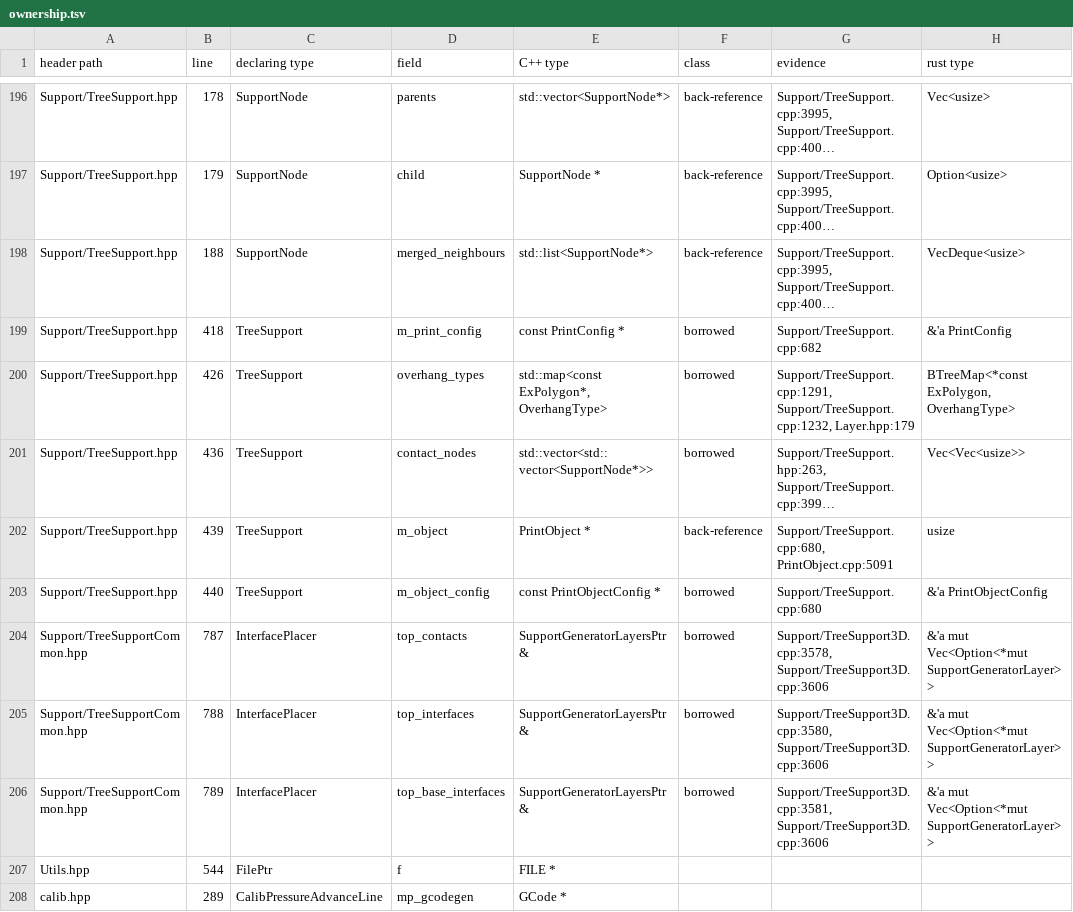
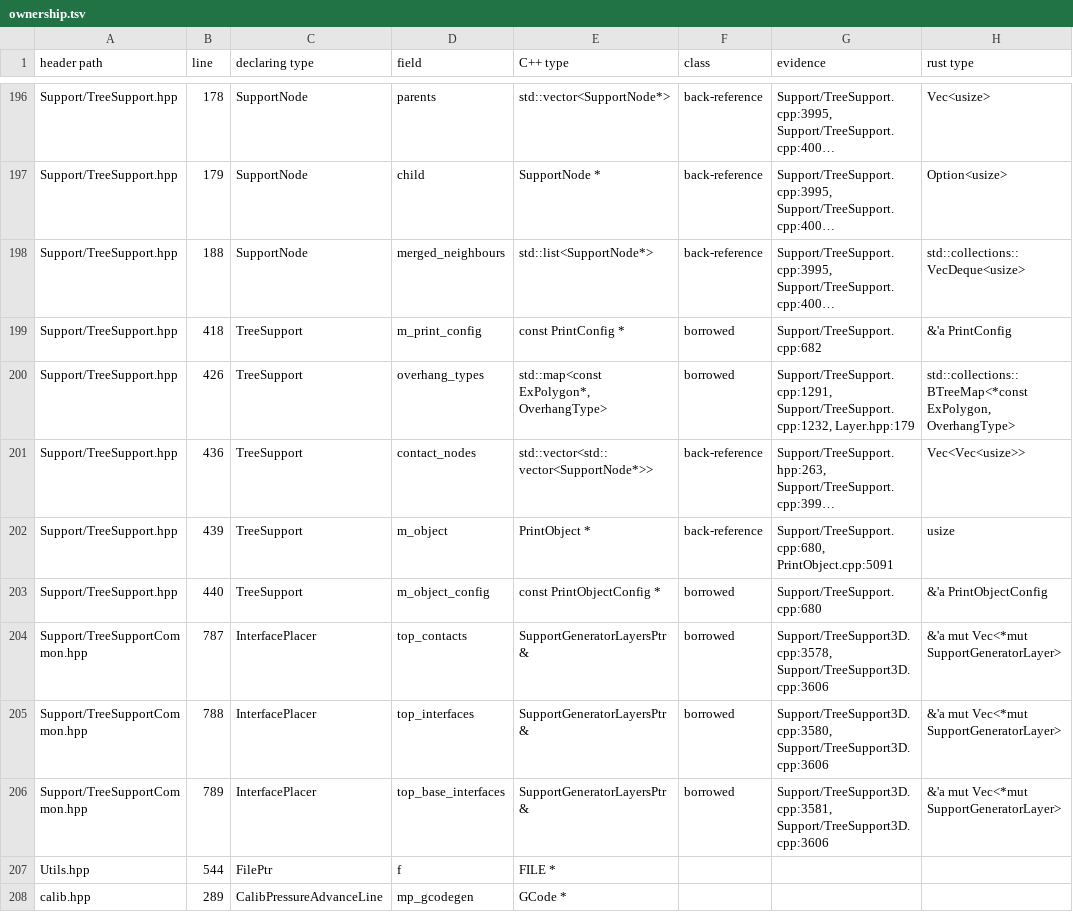
Before and after one commit to bruk-io/grampus, a TSV file: port/ownership.tsv, drawn as a sheet; only a part is shown, gaps mark what is left out; long unchanged cells end in …; the diff names each change by its address in the sheet, - before the commit and + after, or states it on an @@ line.

```diff
--- a/port/ownership.tsv
+++ b/port/ownership.tsv
-H198 (rust type): VecDeque<usize>
+H198 (rust type): std::collections::VecDeque<usize>
-H200 (rust type): BTreeMap<*const ExPolygon, OverhangType>
+H200 (rust type): std::collections::BTreeMap<*const ExPolygon, OverhangType>
-F201 (class): borrowed
+F201 (class): back-reference
-H204:H206 (rust type): &'a mut Vec<Option<*mut SupportGeneratorLayer>>
+H204:H206 (rust type): &'a mut Vec<*mut SupportGeneratorLayer>
```
